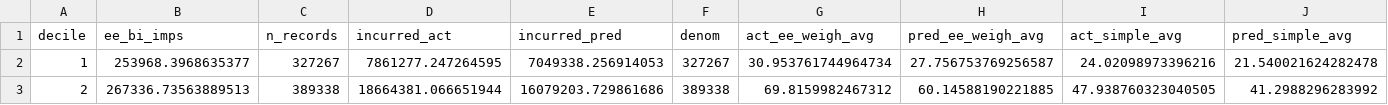
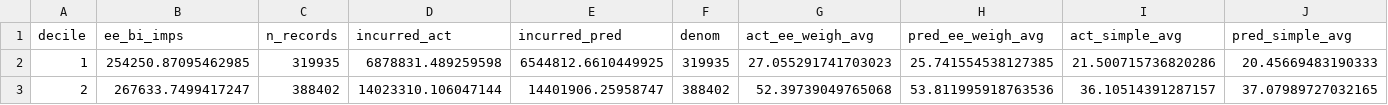
Before and after one commit to axspinnacle/26Dmodelv1, a CSV file: output/car_liab/v1/results/05c_lift_test_table.csv, drawn as a sheet; only a part is shown; the diff covers the shown part only; the diff names each change by its address in the sheet, - before the commit and + after, or states it on an @@ line.

```diff
--- a/output/car_liab/v1/results/05c_lift_test_table.csv
+++ b/output/car_liab/v1/results/05c_lift_test_table.csv
-B2 (ee_bi_imps): 253968.3968635377
+B2 (ee_bi_imps): 254250.87095462985
-C2 (n_records): 327267
+C2 (n_records): 319935
-D2 (incurred_act): 7861277.247264595
+D2 (incurred_act): 6878831.489259598
-E2 (incurred_pred): 7049338.256914053
+E2 (incurred_pred): 6544812.6610449925
-F2 (denom): 327267
+F2 (denom): 319935
-G2 (act_ee_weigh_avg): 30.953761744964734
+G2 (act_ee_weigh_avg): 27.055291741703023
-H2 (pred_ee_weigh_avg): 27.756753769256587
+H2 (pred_ee_weigh_avg): 25.741554538127385
-I2 (act_simple_avg): 24.02098973396216
+I2 (act_simple_avg): 21.500715736820286
-J2 (pred_simple_avg): 21.540021624282478
+J2 (pred_simple_avg): 20.45669483190333
-B3 (ee_bi_imps): 267336.73563889513
+B3 (ee_bi_imps): 267633.7499417247
-C3 (n_records): 389338
+C3 (n_records): 388402
-D3 (incurred_act): 18664381.066651944
+D3 (incurred_act): 14023310.106047144
-E3 (incurred_pred): 16079203.729861686
+E3 (incurred_pred): 14401906.25958747
-F3 (denom): 389338
+F3 (denom): 388402
-G3 (act_ee_weigh_avg): 69.8159982467312
+G3 (act_ee_weigh_avg): 52.39739049765068
-H3 (pred_ee_weigh_avg): 60.14588190221885
+H3 (pred_ee_weigh_avg): 53.811995918763536
-I3 (act_simple_avg): 47.938760323040505
+I3 (act_simple_avg): 36.10514391287157
-J3 (pred_simple_avg): 41.2988296283992
+J3 (pred_simple_avg): 37.07989727032165
```
Also changed, not shown: 122 edited cells elsewhere in this file, config/car_liab/v1/columns_to_load_during_dataassembly.csv, output/car_liab/v1/results/04c_encoding_summary.csv, 47 other files.
